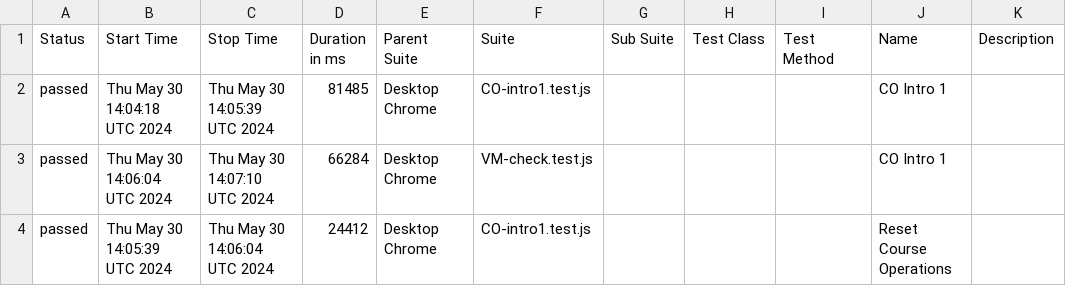
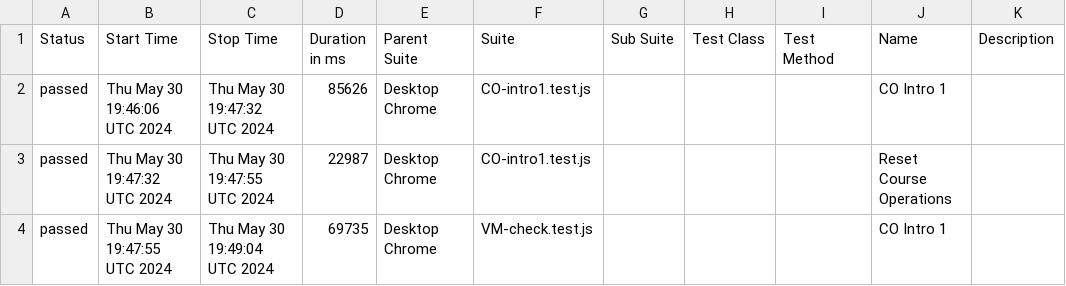
Before and after one commit to correlation-one/ContQA-V2, a CSV file: data/suites.csv, drawn as a sheet.

```diff
--- a/data/suites.csv
+++ b/data/suites.csv
@@ -1,4 +1,4 @@
 "Status","Start Time","Stop Time","Duration in ms","Parent Suite","Suite","Sub Suite","Test Class","Test Method","Name","Description"
-"passed","Thu May 30 14:04:18 UTC 2024","Thu May 30 14:05:39 UTC 2024","81485","Desktop Chrome","CO-intro1.test.js","","","","CO Intro 1",""
-"passed","Thu May 30 14:06:04 UTC 2024","Thu May 30 14:07:10 UTC 2024","66284","Desktop Chrome","VM-check.test.js","","","","CO Intro 1",""
-"passed","Thu May 30 14:05:39 UTC 2024","Thu May 30 14:06:04 UTC 2024","24412","Desktop Chrome","CO-intro1.test.js","","","","Reset Course Operations",""
+"passed","Thu May 30 19:46:06 UTC 2024","Thu May 30 19:47:32 UTC 2024","85626","Desktop Chrome","CO-intro1.test.js","","","","CO Intro 1",""
+"passed","Thu May 30 19:47:32 UTC 2024","Thu May 30 19:47:55 UTC 2024","22987","Desktop Chrome","CO-intro1.test.js","","","","Reset Course Operations",""
+"passed","Thu May 30 19:47:55 UTC 2024","Thu May 30 19:49:04 UTC 2024","69735","Desktop Chrome","VM-check.test.js","","","","CO Intro 1",""
```
Also changed, not shown: 30 other files.
